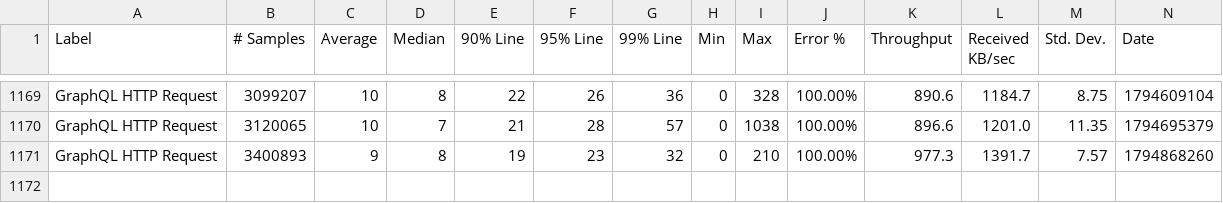
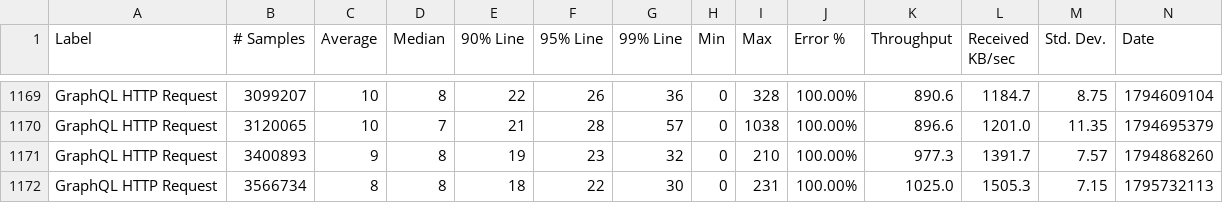
Before and after one commit to ballerina-platform/module-ballerina-graphql, a CSV file: load-tests/snowtooth/results/summary.csv, drawn as a sheet; only a part is shown, gaps mark what is left out; rows hold the shown columns only; the diff names each change by its address in the sheet, - before the commit and + after, or states it on an @@ line.

Commit message:
Update snowtooth test results on Thu Nov 26 22:29:09 UTC 2026

```diff
--- a/load-tests/snowtooth/results/summary.csv
+++ b/load-tests/snowtooth/results/summary.csv
+row 1172: GraphQL HTTP Request | 3566734 | 8 | 8 | 18 | 22 | 30 | 0 | 231 | 100.00% | 1025.0 | 1505.3 | 7.15 | 1795732113
```
